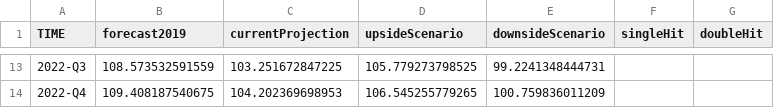
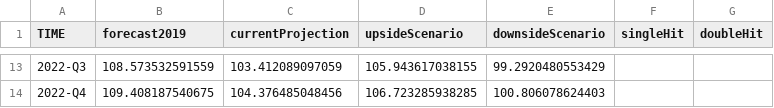
Before and after one commit to oecd/oecd-eco-outlook, a TSV file: EO-interim-122020/confidence-es/data/data.tsv, drawn as a sheet; only a part is shown, gaps mark what is left out; the diff covers the shown part only.

Commit message:
new data

```diff
--- a/EO-interim-122020/confidence-es/data/data.tsv
+++ b/EO-interim-122020/confidence-es/data/data.tsv
@@ -13,2 +13,2 @@ TIME	forecast2019	currentProjection	upsideScenario	downsideScenario	singleHit	do
-2022-Q3	108.573532591559	103.251672847225	105.779273798525	99.2241348444731		
-2022-Q4	109.408187540675	104.202369698953	106.545255779265	100.759836011209		
+2022-Q3	108.573532591559	103.412089097059	105.943617038155	99.2920480553429		
+2022-Q4	109.408187540675	104.376485048456	106.723285938285	100.806078624403		
```
Also changed, not shown: 30 edited cells elsewhere in this file, EO-interim-122020/confidence-en/data/data.tsv, EO-interim-122020/confidence-fr/data/data.tsv.
